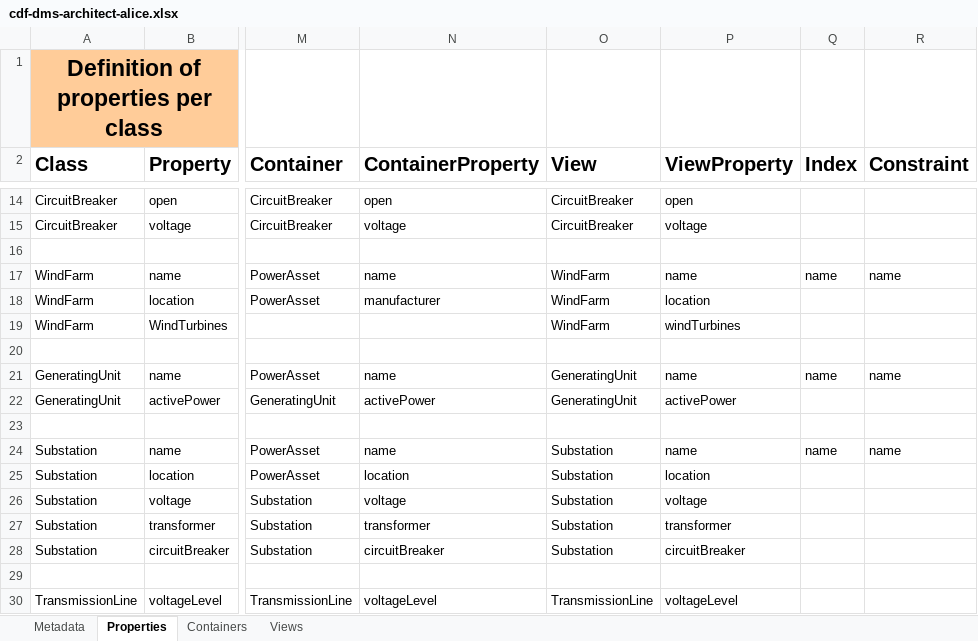
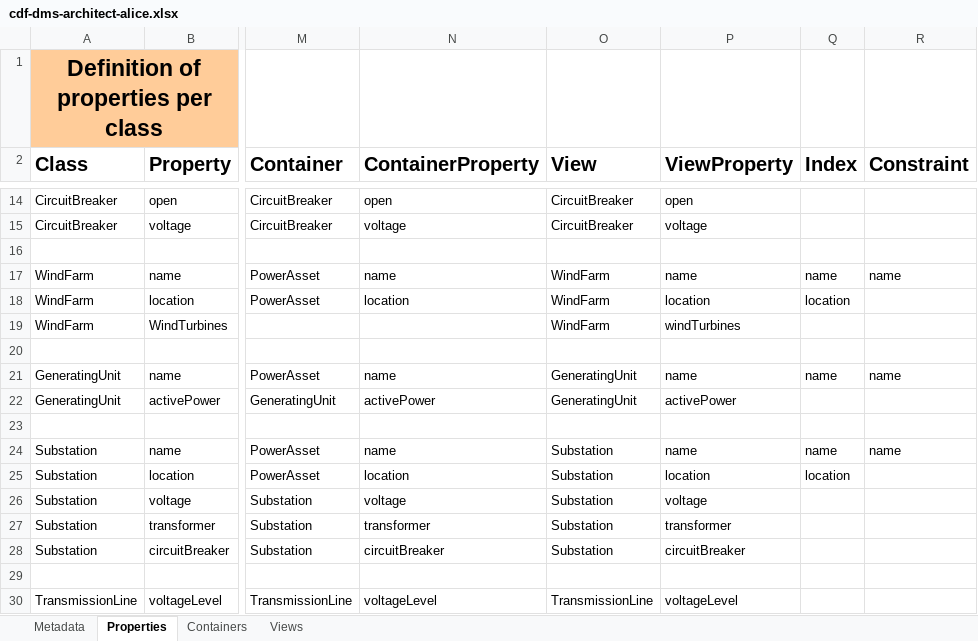
Before and after one commit to cognitedata/neat, an Excel workbook: docs/tutorial/use-cases/spreadsheets/cdf-dms-architect-alice.xlsx, sheet Properties, drawn as a sheet; only a part is shown, gaps mark what is left out; values as stored, in another font and other column widths than the file's, no borders; the diff names each change by its address in the sheet, - before the commit and + after, or states it on an @@ line.

Commit message:
refactor: index implemented

```diff
--- a/docs/tutorial/use-cases/spreadsheets/cdf-dms-architect-alice.xlsx (sheet Properties)
+++ b/docs/tutorial/use-cases/spreadsheets/cdf-dms-architect-alice.xlsx (sheet Properties)
-N18 (ContainerProperty): manufacturer
+N18 (ContainerProperty): location
-Q18 (Index): (empty)
+Q18 (Index): location
-Q25 (Index): (empty)
+Q25 (Index): location
```
Also changed, not shown: 2 other files.
